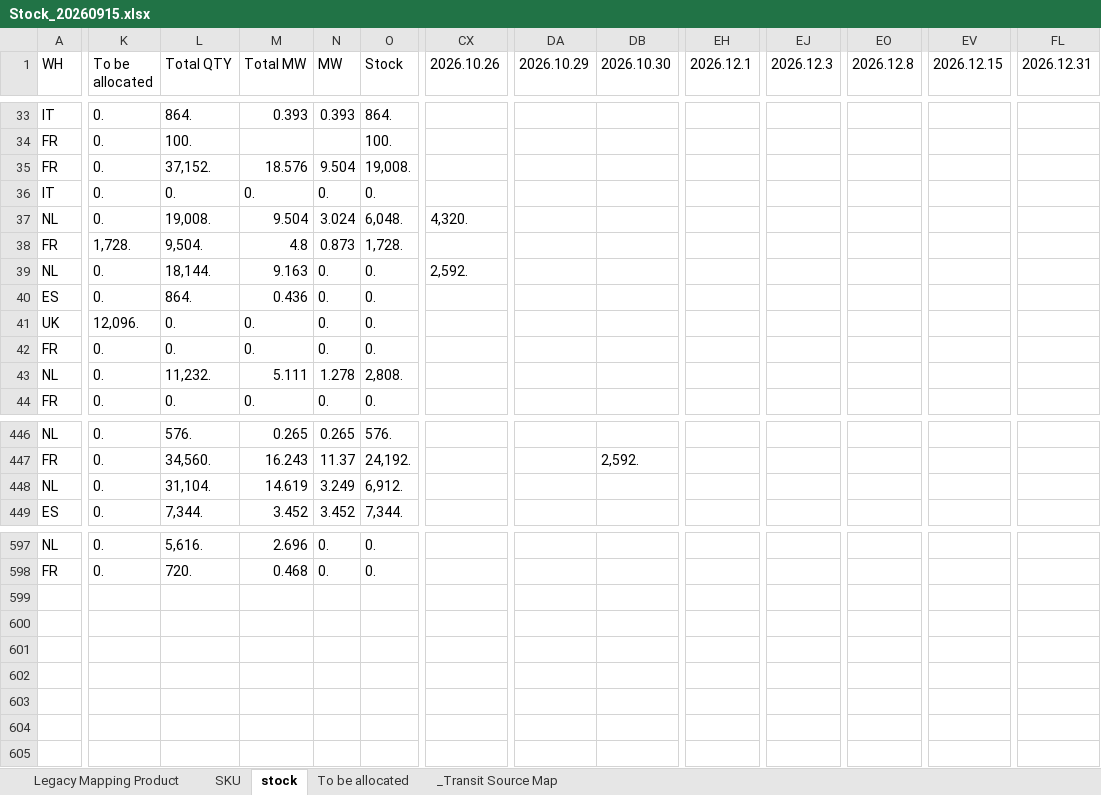
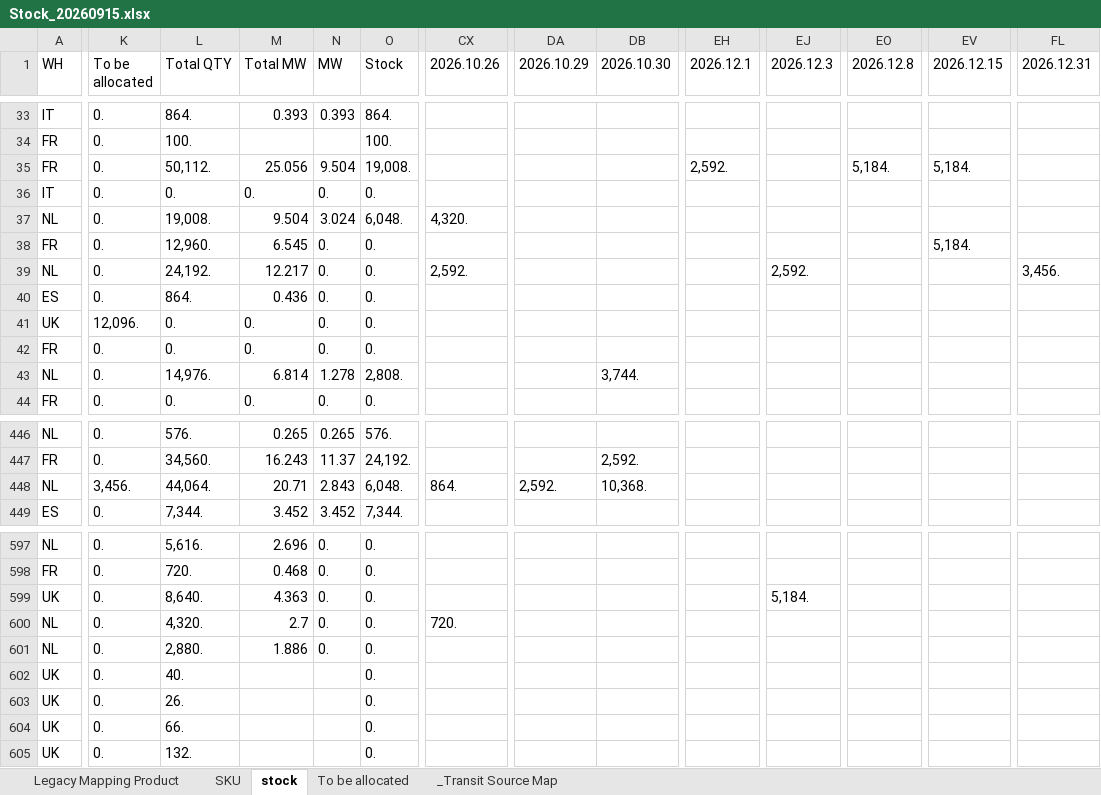
Before and after one commit to hantsuii/EUPV2026, an Excel workbook: Stcok History/Stock_20260915.xlsx, sheet stock, drawn as a sheet; only a part is shown, gaps mark what is left out; values as stored, in another font and other column widths than the file's, no cell formats; rows hold the shown columns only; the diff covers the shown part only; the diff names each change by its address in the sheet, - before the commit and + after, or states it on an @@ line.

Commit message:
Update Stock_20260915.xlsx

```diff
--- a/Stcok History/Stock_20260915.xlsx (sheet stock)
+++ b/Stcok History/Stock_20260915.xlsx (sheet stock)
-L35 (Total QTY): 37,152.
+L35 (Total QTY): 50,112.
-M35 (Total MW): 18.576
+M35 (Total MW): 25.056
-EH35 (2026.12.1): (empty)
+EH35 (2026.12.1): 2,592.
-EO35 (2026.12.8): (empty)
+EO35 (2026.12.8): 5,184.
-EV35 (2026.12.15): (empty)
+EV35 (2026.12.15): 5,184.
-K38 (To be allocated): 1,728.
+K38 (To be allocated): 0.
-L38 (Total QTY): 9,504.
+L38 (Total QTY): 12,960.
-M38 (Total MW): 4.8
+M38 (Total MW): 6.545
-N38 (MW): 0.873
+N38 (MW): 0.
-O38 (Stock): 1,728.
+O38 (Stock): 0.
-EV38 (2026.12.15): (empty)
+EV38 (2026.12.15): 5,184.
-L39 (Total QTY): 18,144.
+L39 (Total QTY): 24,192.
-M39 (Total MW): 9.163
+M39 (Total MW): 12.217
-EJ39 (2026.12.3): (empty)
+EJ39 (2026.12.3): 2,592.
-FL39 (2026.12.31): (empty)
+FL39 (2026.12.31): 3,456.
-L43 (Total QTY): 11,232.
+L43 (Total QTY): 14,976.
-M43 (Total MW): 5.111
+M43 (Total MW): 6.814
-DB43 (2026.10.30): (empty)
+DB43 (2026.10.30): 3,744.
-K448 (To be allocated): 0.
+K448 (To be allocated): 3,456.
-L448 (Total QTY): 31,104.
+L448 (Total QTY): 44,064.
-M448 (Total MW): 14.619
+M448 (Total MW): 20.71
-N448 (MW): 3.249
+N448 (MW): 2.843
-O448 (Stock): 6,912.
+O448 (Stock): 6,048.
-CX448 (2026.10.26): (empty)
+CX448 (2026.10.26): 864.
-DA448 (2026.10.29): (empty)
+DA448 (2026.10.29): 2,592.
-DB448 (2026.10.30): (empty)
+DB448 (2026.10.30): 10,368.
+row 599: UK | 0. | 8,640. | 4.363 | 0. | 0. |  |  |  |  | 5,184.
+row 600: NL | 0. | 4,320. | 2.7 | 0. | 0. | 720.
+row 601: NL | 0. | 2,880. | 1.886 | 0. | 0.
+row 602: UK | 0. | 40. |  |  | 0.
+row 603: UK | 0. | 26. |  |  | 0.
+row 604: UK | 0. | 66. |  |  | 0.
+row 605: UK | 0. | 132. |  |  | 0.
```
Also changed, not shown: 168 edited cells elsewhere in this sheet, sheet _Transit Source Map, sheet To be allocated, cell formats.
